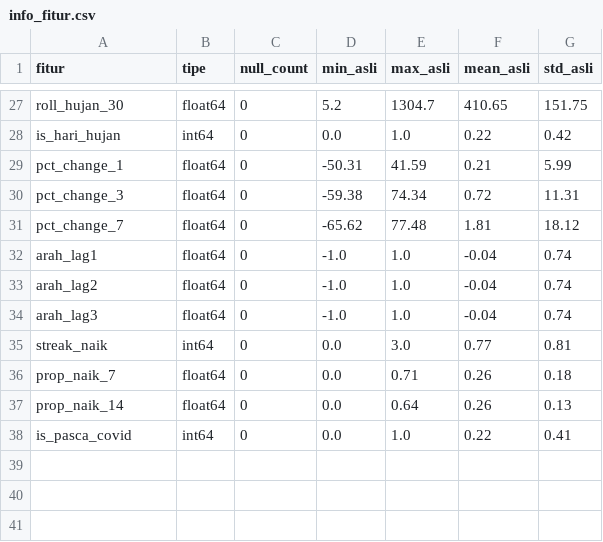
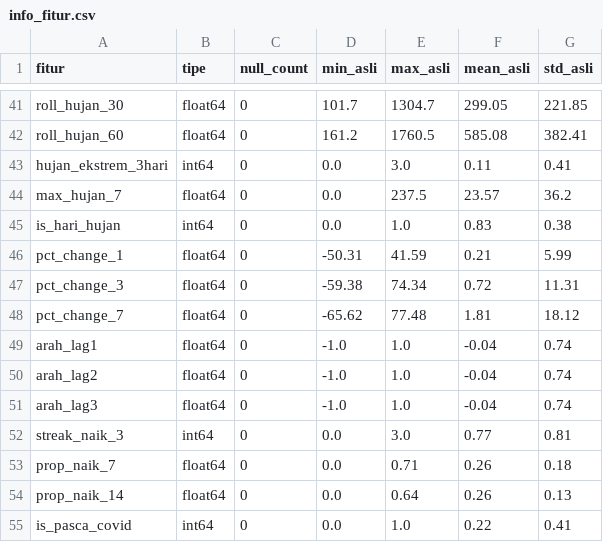
Before and after one commit to AfiqJakhel/Project_APM, a CSV file: Backend/data/processed/info_fitur.csv, drawn as a sheet; only a part is shown, gaps mark what is left out; addresses are those after the commit; the diff covers the shown part only; the diff names each change by its address in the sheet, - before the commit and + after, or states it on an @@ line.

```diff
--- a/Backend/data/processed/info_fitur.csv
+++ b/Backend/data/processed/info_fitur.csv
-D41 (min_asli): 5.2
+D41 (min_asli): 101.7
-F41 (mean_asli): 410.65
+F41 (mean_asli): 299.05
-G41 (std_asli): 151.75
+G41 (std_asli): 221.85
+row 42: roll_hujan_60 | float64 | 0 | 161.2 | 1760.5 | 585.08 | 382.41
+row 43: hujan_ekstrem_3hari | int64 | 0 | 0.0 | 3.0 | 0.11 | 0.41
+row 44: max_hujan_7 | float64 | 0 | 0.0 | 237.5 | 23.57 | 36.2
-F45 (mean_asli): 0.22
+F45 (mean_asli): 0.83
-G45 (std_asli): 0.42
+G45 (std_asli): 0.38
-A52 (fitur): streak_naik
+A52 (fitur): streak_naik_3
```
Also changed, not shown: 14 added rows and 4 edited cells elsewhere in this file, Backend/data/processed/info_target.csv, 36 other files.
